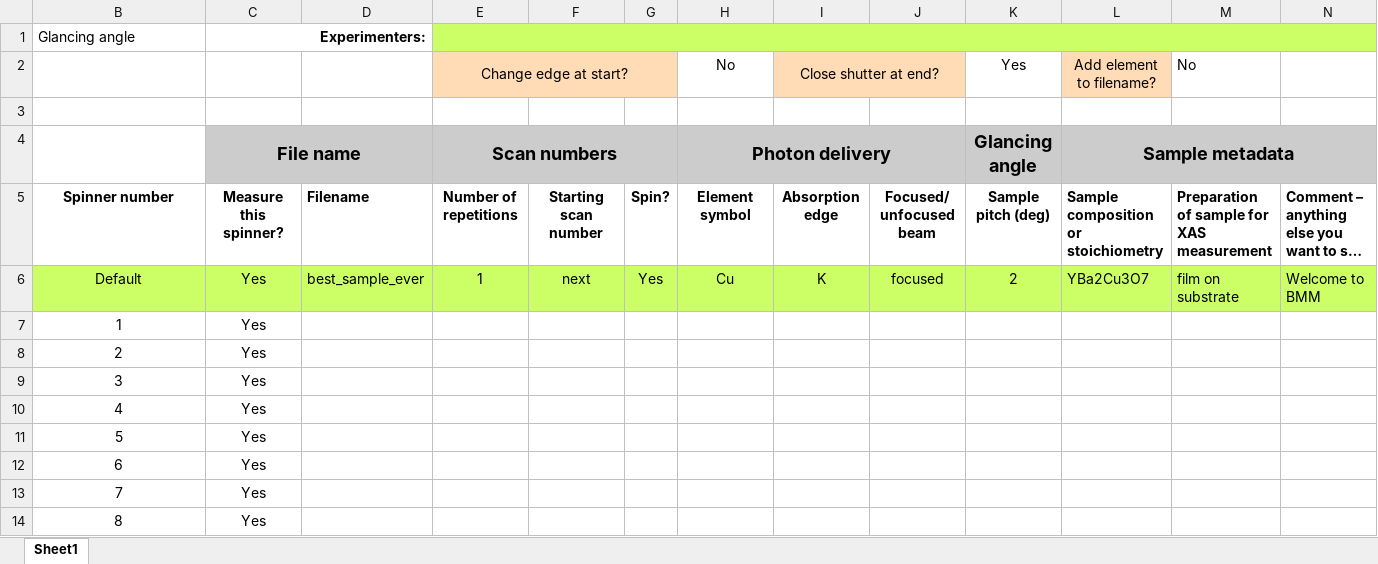
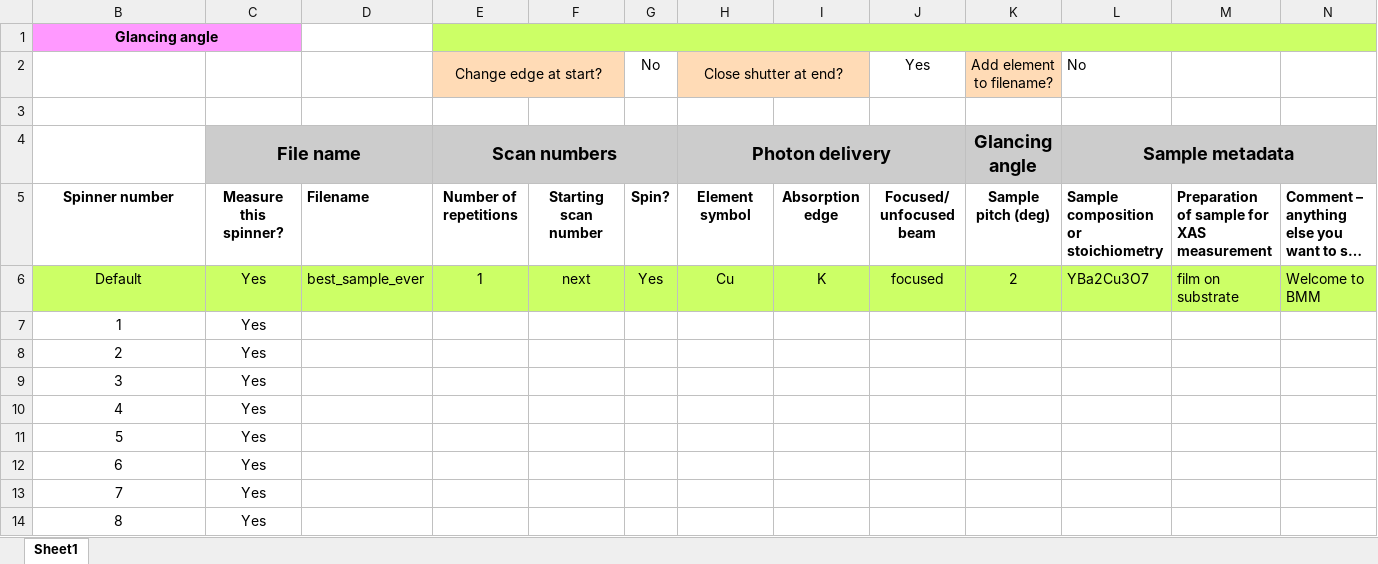
Before and after one commit to NSLS-II-BMM/profile_collection, an Excel workbook: startup/pinwheel_template.xlsx, sheet Sheet1, drawn as a sheet; only a part is shown; long unchanged cells end in …; values as stored, in another font and other column widths than the file's, no borders; charts and pictures not drawn; removed rows and columns are numbered as before the commit, all else as after; rows hold the shown columns only; the diff names each change by its address in the sheet, - before the commit and + after, or states it on an @@ line.

```diff
--- a/startup/pinwheel_template.xlsx (sheet Sheet1)
+++ b/startup/pinwheel_template.xlsx (sheet Sheet1)
-B1:C1 fill: none
+B1:C1 fill: #FF99FF
@@ B1 bold: off → on, alignment: left → center @@
+B1:C1 merged
-C1: Experimenters:
+C1: (empty)
-C1:D1 merged
-row 2:  |  |  | Change edge at start? |  |  | No | Close shutter at end? |  | Yes | Add element to filename? | No
+row 2:  |  |  | Change edge at start? |  | No | Close shutter at end? |  | Yes | Add element to filename? | No
```
Also changed, not shown: charts or pictures, startup/wheel_template.xlsx, 9 other files.
